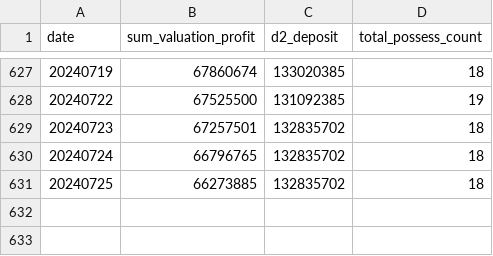
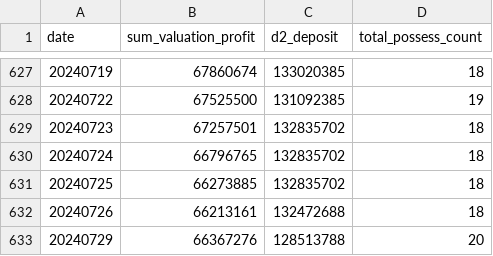
Before and after one commit to bfdai/bfdai_csv, a CSV file: jango_simulator2443002.csv, drawn as a sheet; only a part is shown, gaps mark what is left out; the diff names each change by its address in the sheet, - before the commit and + after, or states it on an @@ line.

Commit message:
Upload CSV file

```diff
--- a/jango_simulator2443002.csv
+++ b/jango_simulator2443002.csv
+row 632: 20240726 | 66213161 | 132472688 | 18
+row 633: 20240729 | 66367276 | 128513788 | 20
```
